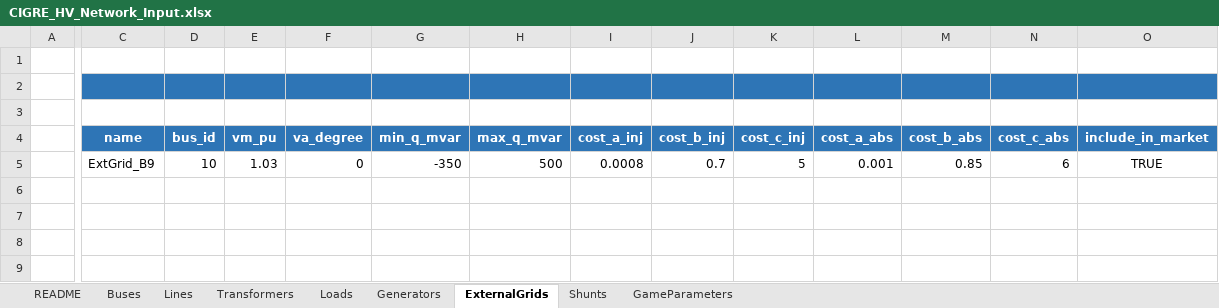
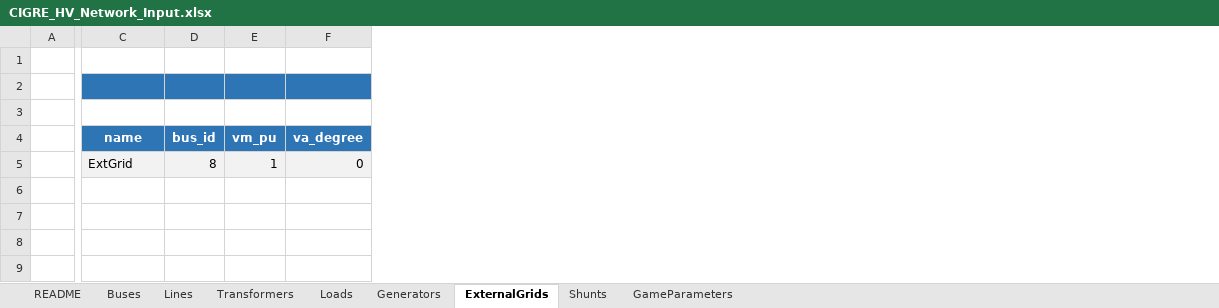
Before and after one commit to nospa62/Stackelberg_MPEC, an Excel workbook: data/CIGRE_HV_Network_Input.xlsx, sheet ExternalGrids, drawn as a sheet; only a part is shown, gaps mark what is left out; values as stored, in another font and other column widths than the file's, no borders; the diff covers the shown part only; the diff names each change by its address in the sheet, - before the commit and + after, or states it on an @@ line.

```diff
--- a/data/CIGRE_HV_Network_Input.xlsx (sheet ExternalGrids)
+++ b/data/CIGRE_HV_Network_Input.xlsx (sheet ExternalGrids)
-column G (min_q_mvar), row 5: -350
-column H (max_q_mvar), row 5: 500
-column I (cost_a_inj), row 5: 0.0008
-column J (cost_b_inj), row 5: 0.7
-column K (cost_c_inj), row 5: 5
-column L (cost_a_abs), row 5: 0.001
-column M (cost_b_abs), row 5: 0.85
-column N (cost_c_abs), row 5: 6
-column O (include_in_market), row 5: TRUE
-C2:F2 fill: none
+C2:F2 fill: #2E75B6
-C5 (name): ExtGrid_B9
+C5 (name): ExtGrid
-C5:F5 fill: none
+C5:F5 fill: #F2F2F2
-D5 (bus_id): 10
+D5 (bus_id): 8
-E5 (vm_pu): 1.03
+E5 (vm_pu): 1
```
Also changed, not shown: cell formats elsewhere in this sheet, sheet Generators, output/stackelberg_results.xlsx, 10 other files.
